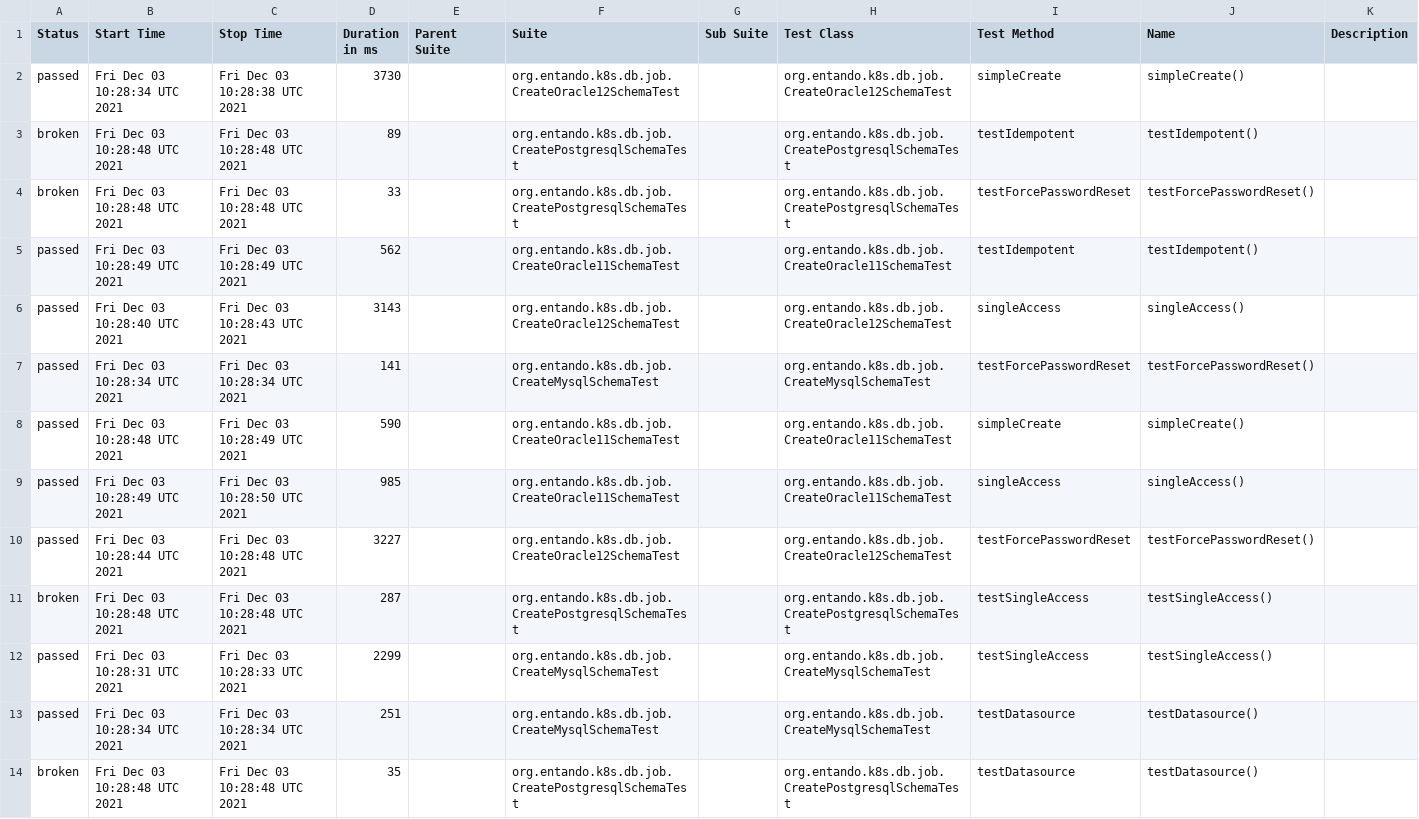
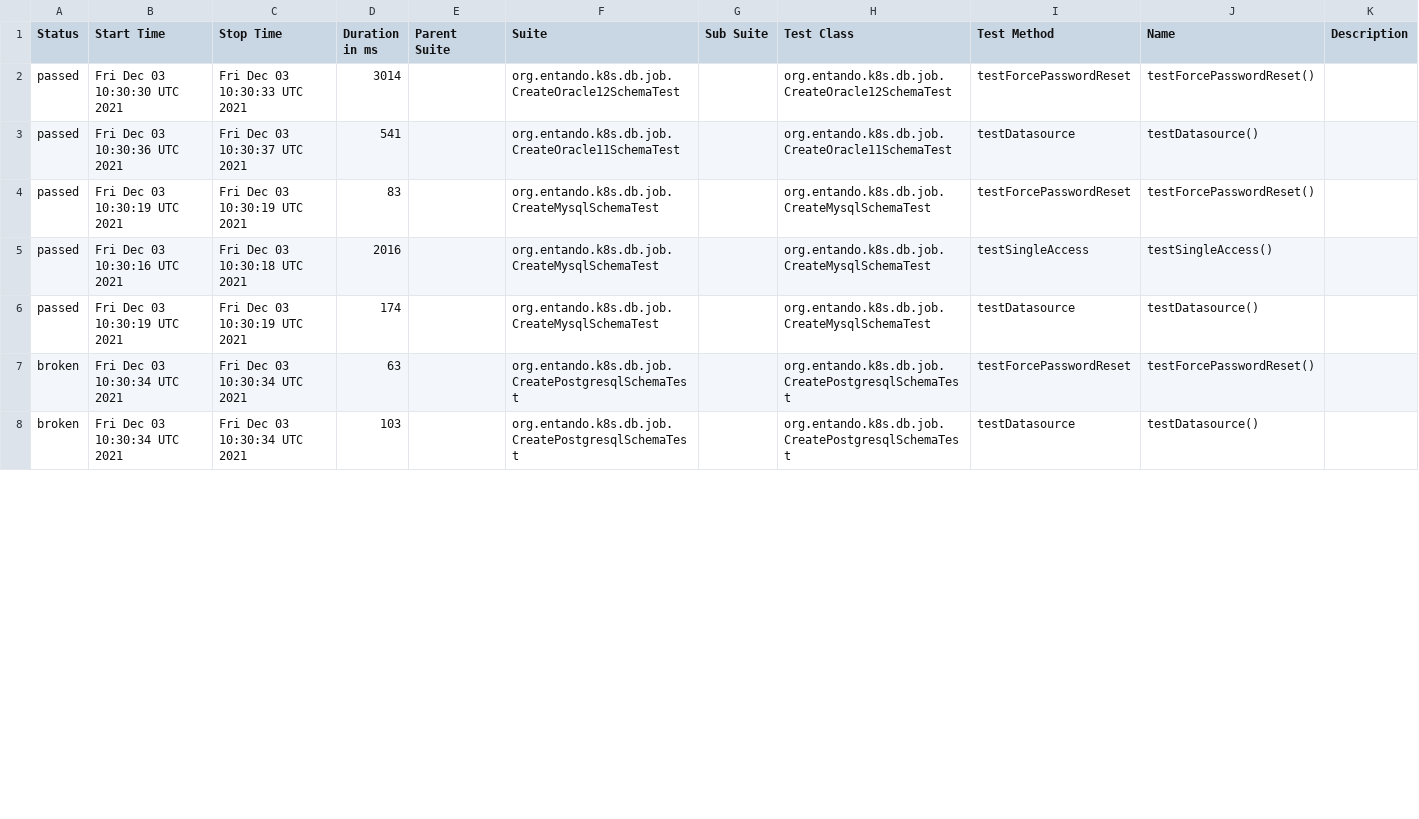
Before and after one commit to entando-k8s/devops-results, a CSV file: entando-k8s-dbjob/PR-10/allure-reports/data/suites.csv, drawn as a sheet; only a part is shown; the diff covers the shown part only.

Commit message:
Publishing files for path entando-k8s-dbjob/PR-10

```diff
--- a/entando-k8s-dbjob/PR-10/allure-reports/data/suites.csv
+++ b/entando-k8s-dbjob/PR-10/allure-reports/data/suites.csv
@@ -1,14 +1,8 @@
 "Status","Start Time","Stop Time","Duration in ms","Parent Suite","Suite","Sub Suite","Test Class","Test Method","Name","Description"
-"passed","Fri Dec 03 10:28:34 UTC 2021","Fri Dec 03 10:28:38 UTC 2021","3730","","org.entando.k8s.db.job.CreateOracle12SchemaTest","","org.entando.k8s.db.job.CreateOracle12SchemaTest","simpleCreate","simpleCreate()",""
-"broken","Fri Dec 03 10:28:48 UTC 2021","Fri Dec 03 10:28:48 UTC 2021","89","","org.entando.k8s.db.job.CreatePostgresqlSchemaTest","","org.entando.k8s.db.job.CreatePostgresqlSchemaTest","testIdempotent","testIdempotent()",""
-"broken","Fri Dec 03 10:28:48 UTC 2021","Fri Dec 03 10:28:48 UTC 2021","33","","org.entando.k8s.db.job.CreatePostgresqlSchemaTest","","org.entando.k8s.db.job.CreatePostgresqlSchemaTest","testForcePasswordReset","testForcePasswordReset()",""
-"passed","Fri Dec 03 10:28:49 UTC 2021","Fri Dec 03 10:28:49 UTC 2021","562","","org.entando.k8s.db.job.CreateOracle11SchemaTest","","org.entando.k8s.db.job.CreateOracle11SchemaTest","testIdempotent","testIdempotent()",""
-"passed","Fri Dec 03 10:28:40 UTC 2021","Fri Dec 03 10:28:43 UTC 2021","3143","","org.entando.k8s.db.job.CreateOracle12SchemaTest","","org.entando.k8s.db.job.CreateOracle12SchemaTest","singleAccess","singleAccess()",""
-"passed","Fri Dec 03 10:28:34 UTC 2021","Fri Dec 03 10:28:34 UTC 2021","141","","org.entando.k8s.db.job.CreateMysqlSchemaTest","","org.entando.k8s.db.job.CreateMysqlSchemaTest","testForcePasswordReset","testForcePasswordReset()",""
-"passed","Fri Dec 03 10:28:48 UTC 2021","Fri Dec 03 10:28:49 UTC 2021","590","","org.entando.k8s.db.job.CreateOracle11SchemaTest","","org.entando.k8s.db.job.CreateOracle11SchemaTest","simpleCreate","simpleCreate()",""
-"passed","Fri Dec 03 10:28:49 UTC 2021","Fri Dec 03 10:28:50 UTC 2021","985","","org.entando.k8s.db.job.CreateOracle11SchemaTest","","org.entando.k8s.db.job.CreateOracle11SchemaTest","singleAccess","singleAccess()",""
-"passed","Fri Dec 03 10:28:44 UTC 2021","Fri Dec 03 10:28:48 UTC 2021","3227","","org.entando.k8s.db.job.CreateOracle12SchemaTest","","org.entando.k8s.db.job.CreateOracle12SchemaTest","testForcePasswordReset","testForcePasswordReset()",""
-"broken","Fri Dec 03 10:28:48 UTC 2021","Fri Dec 03 10:28:48 UTC 2021","287","","org.entando.k8s.db.job.CreatePostgresqlSchemaTest","","org.entando.k8s.db.job.CreatePostgresqlSchemaTest","testSingleAccess","testSingleAccess()",""
-"passed","Fri Dec 03 10:28:31 UTC 2021","Fri Dec 03 10:28:33 UTC 2021","2299","","org.entando.k8s.db.job.CreateMysqlSchemaTest","","org.entando.k8s.db.job.CreateMysqlSchemaTest","testSingleAccess","testSingleAccess()",""
-"passed","Fri Dec 03 10:28:34 UTC 2021","Fri Dec 03 10:28:34 UTC 2021","251","","org.entando.k8s.db.job.CreateMysqlSchemaTest","","org.entando.k8s.db.job.CreateMysqlSchemaTest","testDatasource","testDatasource()",""
-"broken","Fri Dec 03 10:28:48 UTC 2021","Fri Dec 03 10:28:48 UTC 2021","35","","org.entando.k8s.db.job.CreatePostgresqlSchemaTest","","org.entando.k8s.db.job.CreatePostgresqlSchemaTest","testDatasource","testDatasource()",""
+"passed","Fri Dec 03 10:30:30 UTC 2021","Fri Dec 03 10:30:33 UTC 2021","3014","","org.entando.k8s.db.job.CreateOracle12SchemaTest","","org.entando.k8s.db.job.CreateOracle12SchemaTest","testForcePasswordReset","testForcePasswordReset()",""
+"passed","Fri Dec 03 10:30:36 UTC 2021","Fri Dec 03 10:30:37 UTC 2021","541","","org.entando.k8s.db.job.CreateOracle11SchemaTest","","org.entando.k8s.db.job.CreateOracle11SchemaTest","testDatasource","testDatasource()",""
+"passed","Fri Dec 03 10:30:19 UTC 2021","Fri Dec 03 10:30:19 UTC 2021","83","","org.entando.k8s.db.job.CreateMysqlSchemaTest","","org.entando.k8s.db.job.CreateMysqlSchemaTest","testForcePasswordReset","testForcePasswordReset()",""
+"passed","Fri Dec 03 10:30:16 UTC 2021","Fri Dec 03 10:30:18 UTC 2021","2016","","org.entando.k8s.db.job.CreateMysqlSchemaTest","","org.entando.k8s.db.job.CreateMysqlSchemaTest","testSingleAccess","testSingleAccess()",""
+"passed","Fri Dec 03 10:30:19 UTC 2021","Fri Dec 03 10:30:19 UTC 2021","174","","org.entando.k8s.db.job.CreateMysqlSchemaTest","","org.entando.k8s.db.job.CreateMysqlSchemaTest","testDatasource","testDatasource()",""
+"broken","Fri Dec 03 10:30:34 UTC 2021","Fri Dec 03 10:30:34 UTC 2021","63","","org.entando.k8s.db.job.CreatePostgresqlSchemaTest","","org.entando.k8s.db.job.CreatePostgresqlSchemaTest","testForcePasswordReset","testForcePasswordReset()",""
+"broken","Fri Dec 03 10:30:34 UTC 2021","Fri Dec 03 10:30:34 UTC 2021","103","","org.entando.k8s.db.job.CreatePostgresqlSchemaTest","","org.entando.k8s.db.job.CreatePostgresqlSchemaTest","testDatasource","testDatasource()",""
```
Also changed, not shown: 7 added rows, 1 removed row and 32 edited cells elsewhere in this file, entando-k8s-dbjob/PR-10/jacoco/jacoco.csv, 57 other files.
